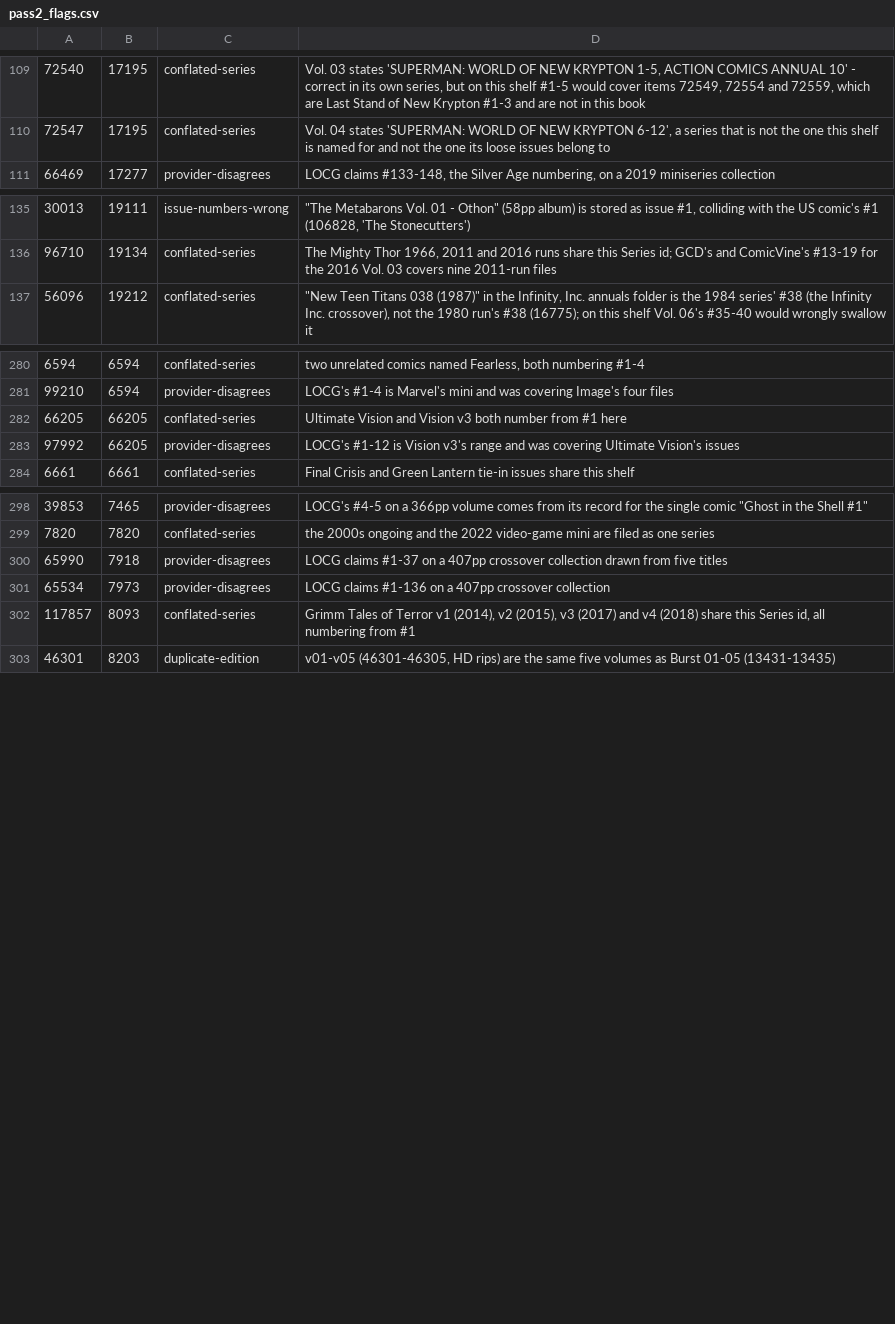
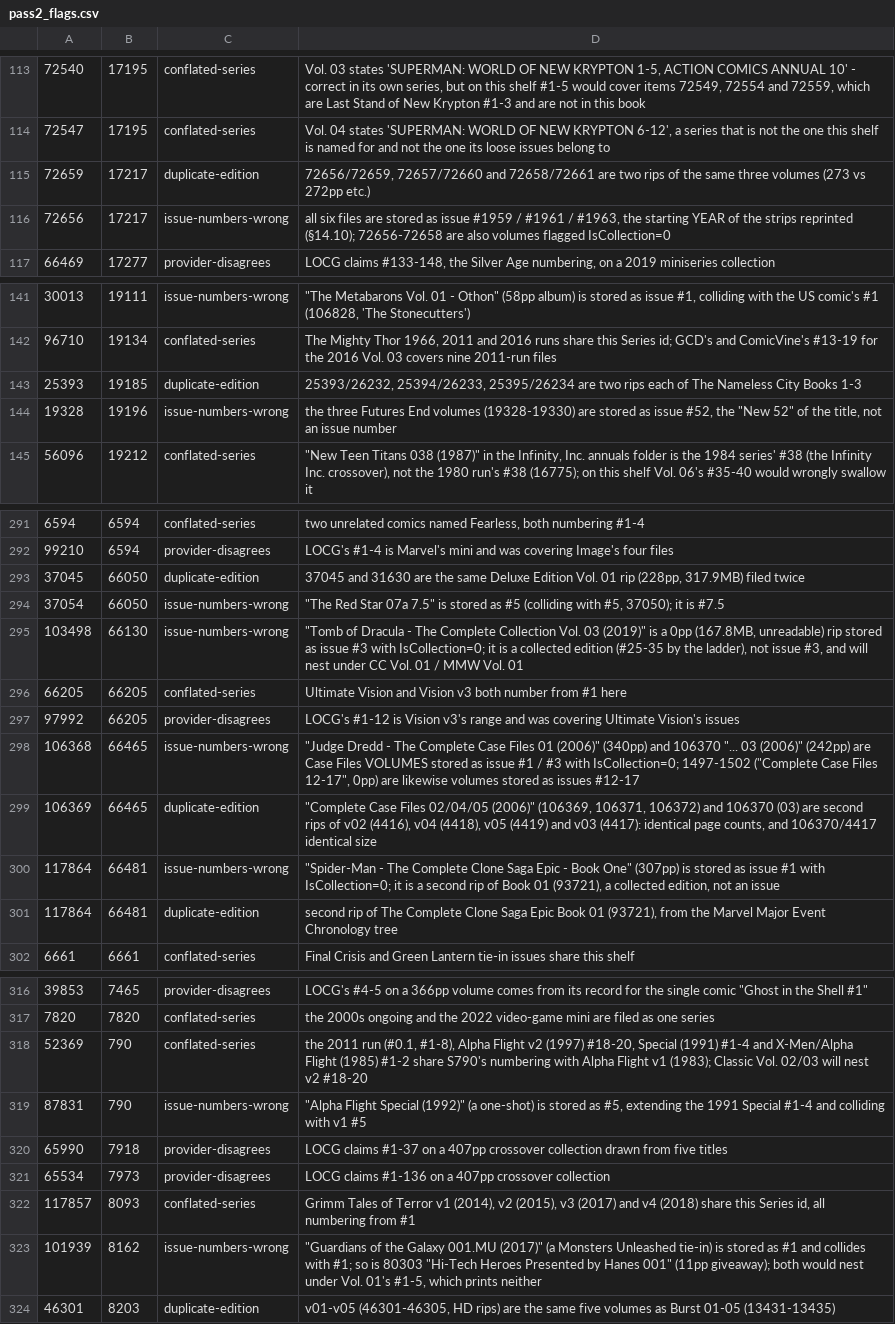
Before and after one commit to ecarpouzis/MovieTheater, a CSV file: docs/books/containment/tools/pass2_flags.csv, drawn as a sheet; only a part is shown, gaps mark what is left out; the diff covers the shown part only.

```diff
--- a/docs/books/containment/tools/pass2_flags.csv
+++ b/docs/books/containment/tools/pass2_flags.csv
@@ -110,2 +114,4 @@
 72547,17195,conflated-series,"Vol. 04 states 'SUPERMAN: WORLD OF NEW KRYPTON 6-12', a series that is not the one this shelf is named for and not the one its loose issues belong to"
+72659,17217,duplicate-edition,"72656/72659, 72657/72660 and 72658/72661 are two rips of the same three volumes (273 vs 272pp etc.)"
+72656,17217,issue-numbers-wrong,"all six files are stored as issue #1959 / #1961 / #1963, the starting YEAR of the strips reprinted (§14.10); 72656-72658 are also volumes flagged IsCollection=0"
 66469,17277,provider-disagrees,"LOCG claims #133-148, the Silver Age numbering, on a 2019 miniseries collection"
@@ -136,2 +142,4 @@
 96710,19134,conflated-series,"The Mighty Thor 1966, 2011 and 2016 runs share this Series id; GCD's and ComicVine's #13-19 for the 2016 Vol. 03 covers nine 2011-run files"
+25393,19185,duplicate-edition,"25393/26232, 25394/26233, 25395/26234 are two rips each of The Nameless City Books 1-3"
+19328,19196,issue-numbers-wrong,"the three Futures End volumes (19328-19330) are stored as issue #52, the ""New 52"" of the title, not an issue number"
 56096,19212,conflated-series,"""New Teen Titans 038 (1987)"" in the Infinity, Inc. annuals folder is the 1984 series' #38 (the Infinity Inc. crossover), not the 1980 run's #38 (16775); on this shelf Vol. 06's #35-40 would wrongly swallow it"
@@ -281,4 +292,11 @@
 99210,6594,provider-disagrees,LOCG's #1-4 is Marvel's mini and was covering Image's four files
+37045,66050,duplicate-edition,"37045 and 31630 are the same Deluxe Edition Vol. 01 rip (228pp, 317.9MB) filed twice"
+37054,66050,issue-numbers-wrong,"""The Red Star 07a 7.5"" is stored as #5 (colliding with #5, 37050); it is #7.5"
+103498,66130,issue-numbers-wrong,"""Tomb of Dracula - The Complete Collection Vol. 03 (2019)"" is a 0pp (167.8MB, unreadable) rip stored as issue #3 with IsCollection=0; it is a collected edition (#25-35 by the ladder), not issue #3, and will nest under CC Vol. 01 / MMW Vol. 01"
 66205,66205,conflated-series,Ultimate Vision and Vision v3 both number from #1 here
 97992,66205,provider-disagrees,LOCG's #1-12 is Vision v3's range and was covering Ultimate Vision's issues
+106368,66465,issue-numbers-wrong,"""Judge Dredd - The Complete Case Files 01 (2006)"" (340pp) and 106370 ""... 03 (2006)"" (242pp) are Case Files VOLUMES stored as issue #1 / #3 with IsCollection=0; 1497-1502 (""Complete Case Files 12-17"", 0pp) are likewise volumes stored as issues #12-17"
+106369,66465,duplicate-edition,"""Complete Case Files 02/04/05 (2006)"" (106369, 106371, 106372) and 106370 (03) are second rips of v02 (4416), v04 (4418), v05 (4419) and v03 (4417): identical page counts, and 106370/4417 identical size"
+117864,66481,issue-numbers-wrong,"""Spider-Man - The Complete Clone Saga Epic - Book One"" (307pp) is stored as issue #1 with IsCollection=0; it is a second rip of Book 01 (93721), a collected edition, not an issue"
+117864,66481,duplicate-edition,"second rip of The Complete Clone Saga Epic Book 01 (93721), from the Marvel Major Event Chronology tree"
 6661,6661,conflated-series,Final Crisis and Green Lantern tie-in issues share this shelf
@@ -299,2 +317,4 @@
 7820,7820,conflated-series,the 2000s ongoing and the 2022 video-game mini are filed as one series
+52369,790,conflated-series,"the 2011 run (#0.1, #1-8), Alpha Flight v2 (1997) #18-20, Special (1991) #1-4 and X-Men/Alpha Flight (1985) #1-2 share S790's numbering with Alpha Flight v1 (1983); Classic Vol. 02/03 will nest v2 #18-20"
+87831,790,issue-numbers-wrong,"""Alpha Flight Special (1992)"" (a one-shot) is stored as #5, extending the 1991 Special #1-4 and colliding with v1 #5"
 65990,7918,provider-disagrees,LOCG claims #1-37 on a 407pp crossover collection drawn from five titles
@@ -302,2 +322,3 @@
 117857,8093,conflated-series,"Grimm Tales of Terror v1 (2014), v2 (2015), v3 (2017) and v4 (2018) share this Series id, all numbering from #1"
+101939,8162,issue-numbers-wrong,"""Guardians of the Galaxy 001.MU (2017)"" (a Monsters Unleashed tie-in) is stored as #1 and collides with #1; so is 80303 ""Hi-Tech Heroes Presented by Hanes 001"" (11pp giveaway); both would nest under Vol. 01's #1-5, which prints neither"
 46301,8203,duplicate-edition,"v01-v05 (46301-46305, HD rips) are the same five volumes as Burst 01-05 (13431-13435)"
```
Also changed, not shown: 11 added rows elsewhere in this file, docs/books/containment/reports/gap-20260925.tsv, docs/books/containment/tools/pass2_notes.csv, 31 other files.
